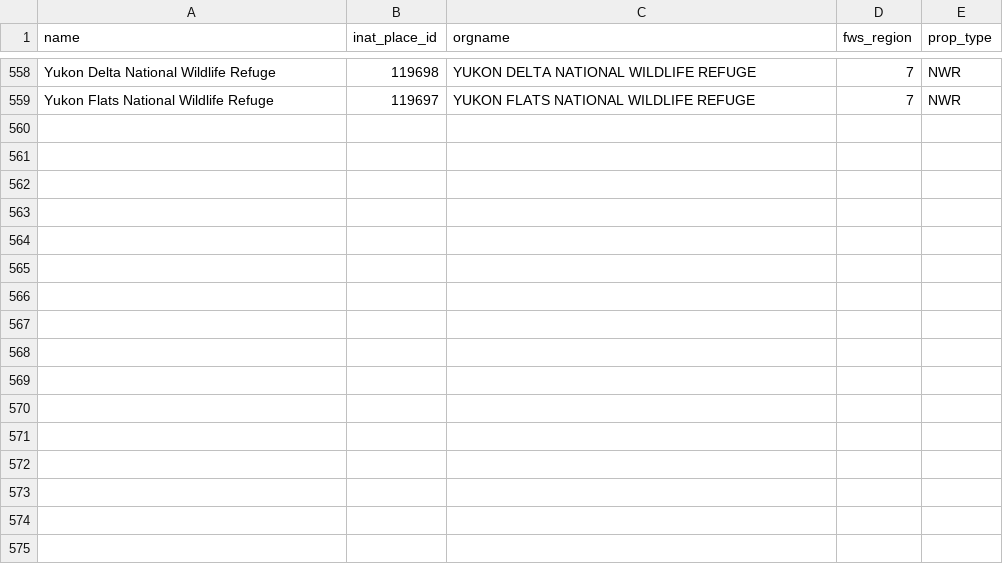
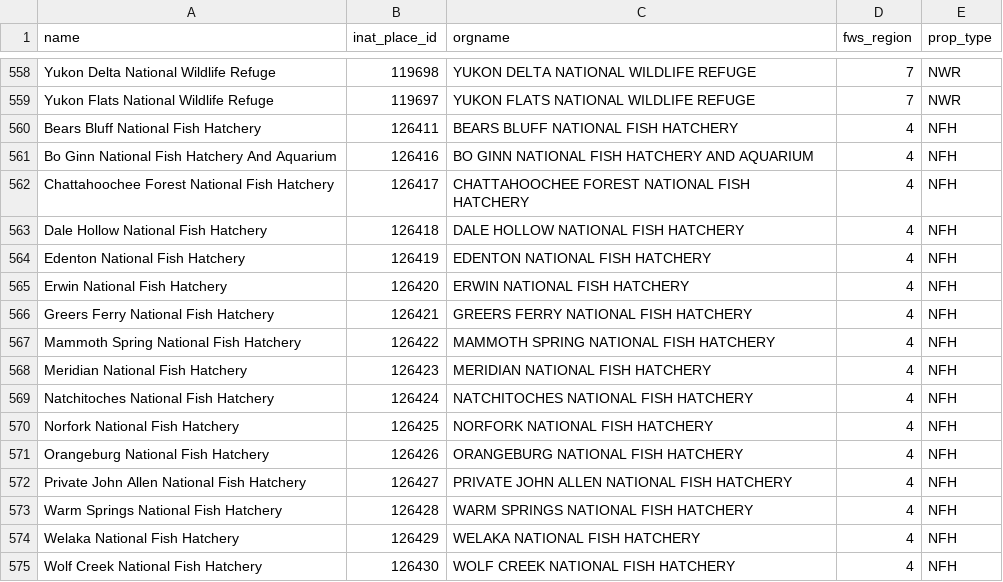
Before and after one commit to adamdsmith/fwsinat, a CSV file: inst/extdata/fws_place_ids.csv, drawn as a sheet; only a part is shown, gaps mark what is left out.

Commit message:
Add R4 fish hatcheries

```diff
--- a/inst/extdata/fws_place_ids.csv
+++ b/inst/extdata/fws_place_ids.csv
@@ -559 +559,17 @@ Yukon Delta National Wildlife Refuge,119698,YUKON DELTA NATIONAL WILDLIFE REFUGE
 Yukon Flats National Wildlife Refuge,119697,YUKON FLATS NATIONAL WILDLIFE REFUGE,7,NWR
+Bears Bluff National Fish Hatchery,126411,BEARS BLUFF NATIONAL FISH HATCHERY,4,NFH
+Bo Ginn National Fish Hatchery And Aquarium,126416,BO GINN NATIONAL FISH HATCHERY AND AQUARIUM,4,NFH
+Chattahoochee Forest National Fish Hatchery,126417,CHATTAHOOCHEE FOREST NATIONAL FISH HATCHERY,4,NFH
+Dale Hollow National Fish Hatchery,126418,DALE HOLLOW NATIONAL FISH HATCHERY,4,NFH
+Edenton National Fish Hatchery,126419,EDENTON NATIONAL FISH HATCHERY,4,NFH
+Erwin National Fish Hatchery,126420,ERWIN NATIONAL FISH HATCHERY,4,NFH
+Greers Ferry National Fish Hatchery,126421,GREERS FERRY NATIONAL FISH HATCHERY,4,NFH
+Mammoth Spring National Fish Hatchery,126422,MAMMOTH SPRING NATIONAL FISH HATCHERY,4,NFH
+Meridian National Fish Hatchery,126423,MERIDIAN NATIONAL FISH HATCHERY,4,NFH
+Natchitoches National Fish Hatchery,126424,NATCHITOCHES NATIONAL FISH HATCHERY,4,NFH
+Norfork National Fish Hatchery,126425,NORFORK NATIONAL FISH HATCHERY,4,NFH
+Orangeburg National Fish Hatchery,126426,ORANGEBURG NATIONAL FISH HATCHERY,4,NFH
+Private John Allen National Fish Hatchery,126427,PRIVATE JOHN ALLEN NATIONAL FISH HATCHERY,4,NFH
+Warm Springs National Fish Hatchery,126428,WARM SPRINGS NATIONAL FISH HATCHERY,4,NFH
+Welaka National Fish Hatchery,126429,WELAKA NATIONAL FISH HATCHERY,4,NFH
+Wolf Creek National Fish Hatchery,126430,WOLF CREEK NATIONAL FISH HATCHERY,4,NFH
```
